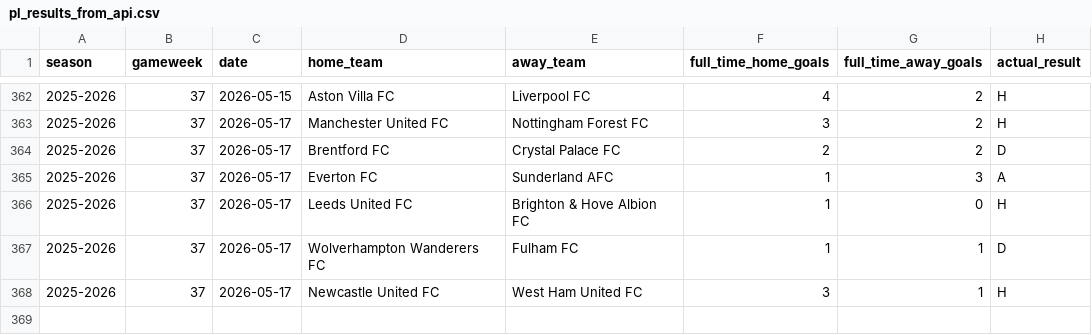
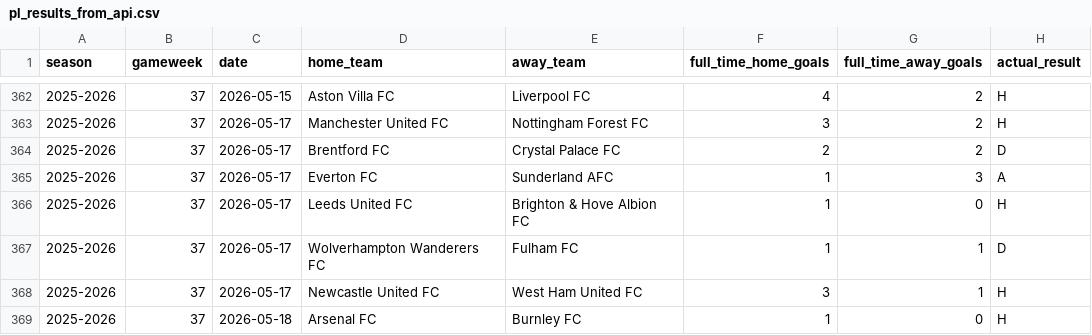
Before and after one commit to SugarAung/premier-league-predictor, a CSV file: data/live/pl_results_from_api.csv, drawn as a sheet; only a part is shown, gaps mark what is left out; the diff names each change by its address in the sheet, - before the commit and + after, or states it on an @@ line.

```diff
--- a/data/live/pl_results_from_api.csv
+++ b/data/live/pl_results_from_api.csv
+row 369: 2025-2026 | 37 | 2026-05-18 | Arsenal FC | Burnley FC | 1 | 0 | H
```
Also changed, not shown: data/live/pl_fixtures_from_api.csv.
